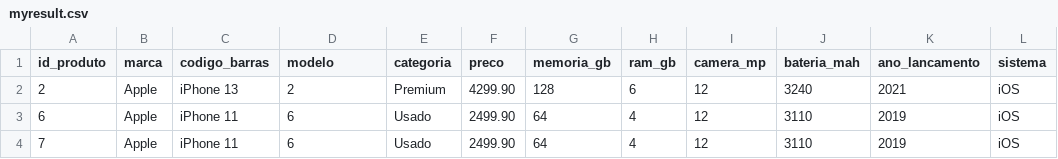
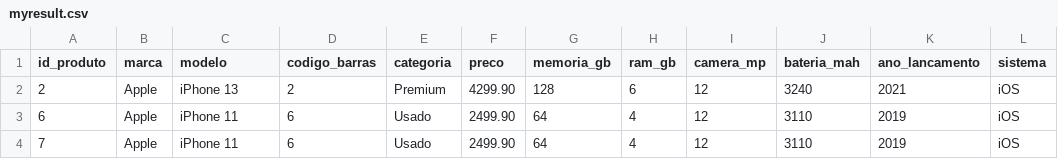
Before and after one commit to caioffernandes-code/estoque-python-mysql, a CSV file: myresult.csv, drawn as a sheet.

Commit message:
planilha csv gerada através do banco de dados com o pandas

```diff
--- a/myresult.csv
+++ b/myresult.csv
@@ -1,2 +1,2 @@
-id_produto,marca,codigo_barras,modelo,categoria,preco,memoria_gb,ram_gb,camera_mp,bateria_mah,ano_lancamento,sistema
+id_produto,marca,modelo,codigo_barras,categoria,preco,memoria_gb,ram_gb,camera_mp,bateria_mah,ano_lancamento,sistema
 2,Apple,iPhone 13,2,Premium,4299.90,128,6,12,3240,2021,iOS
```
